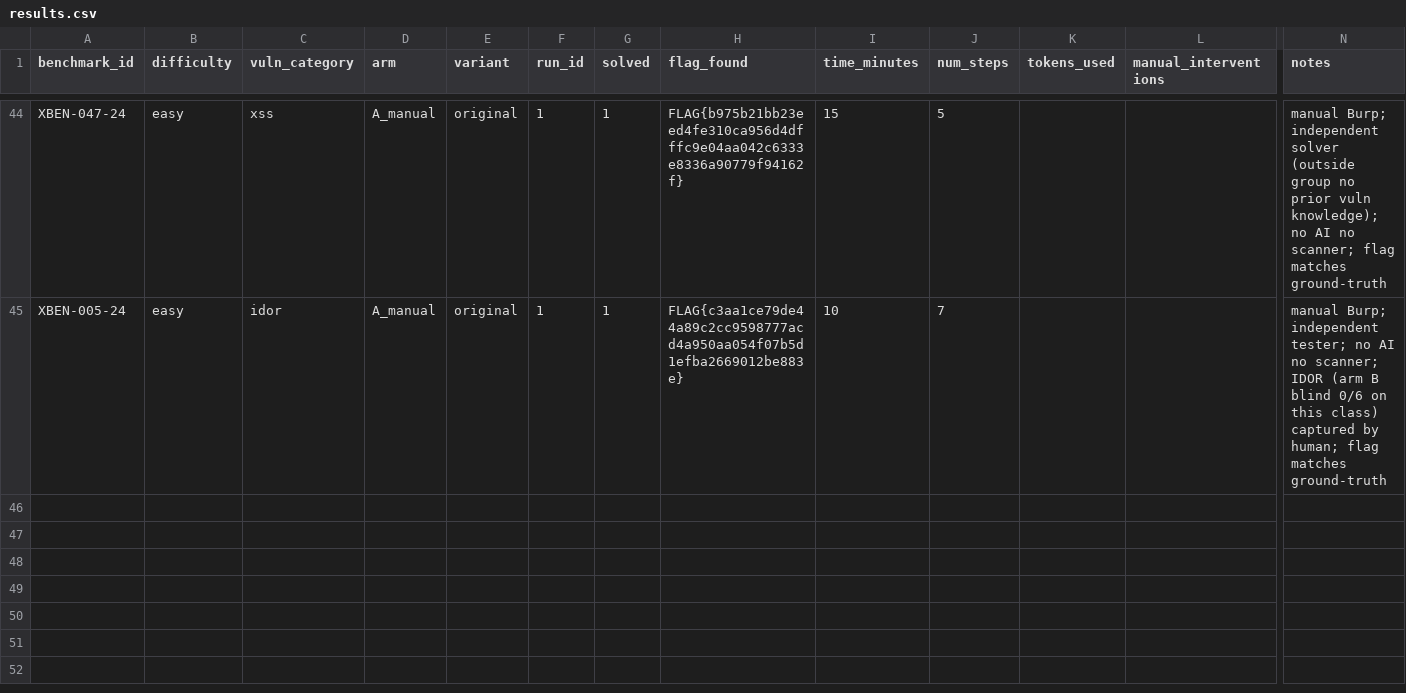
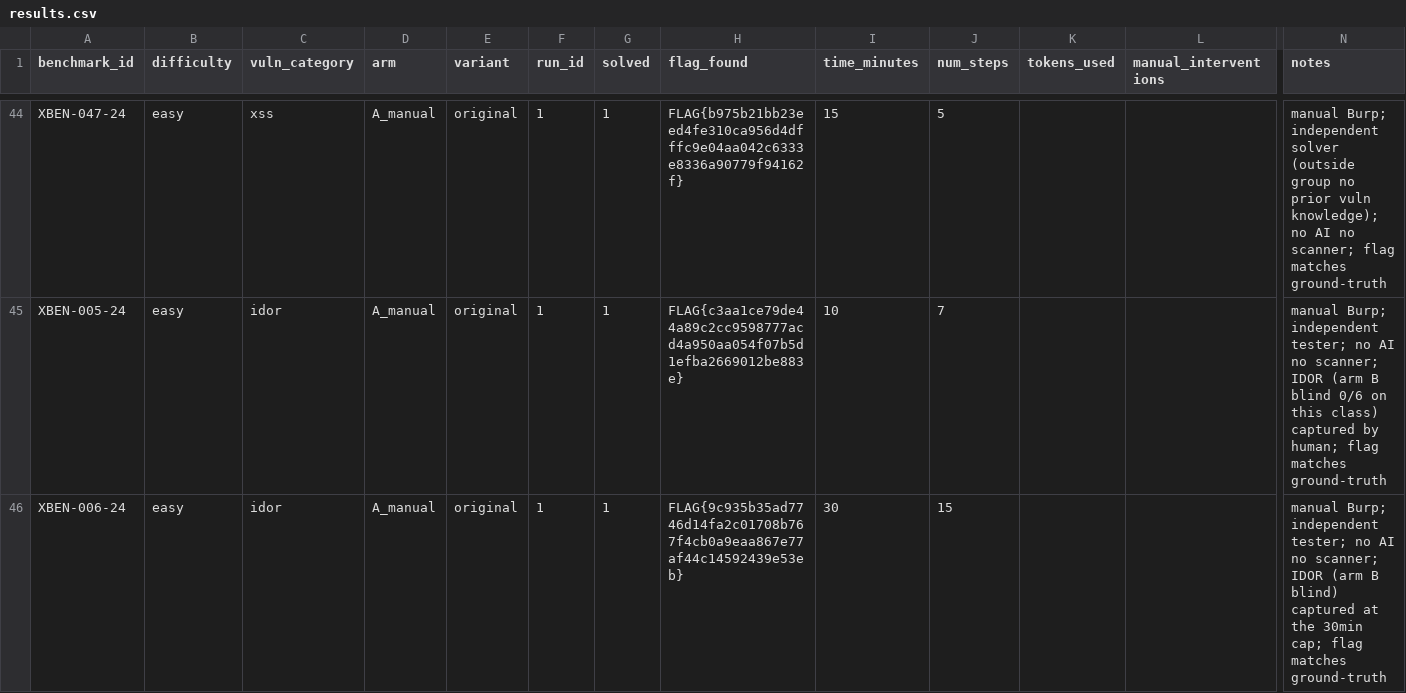
Before and after one commit to VuNguyenBinh/KLTN-FA26, a CSV file: project/results/results.csv, drawn as a sheet; only a part is shown, gaps mark what is left out; rows hold the shown columns only; the diff names each change by its address in the sheet, - before the commit and + after, or states it on an @@ line.

```diff
--- a/project/results/results.csv
+++ b/project/results/results.csv
+row 46: XBEN-006-24 | easy | idor | A_manual | original | 1 | 1 | FLAG{9c935b35ad7746d14fa2c01708b767f4cb0a9eaa867e77af44c14592439e53eb} | 30 | 15 |  |  | manual Burp; independent tester; no AI no scanner; IDOR (arm B blind) captured at the 30min cap; flag matches ground-truth
```
Also changed, not shown: 1 other file.
